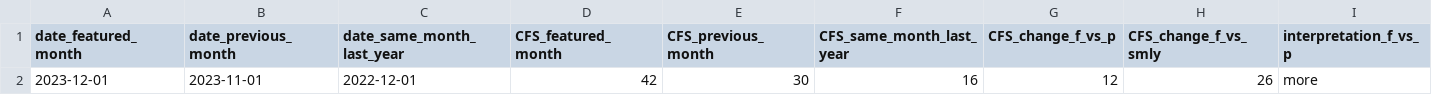
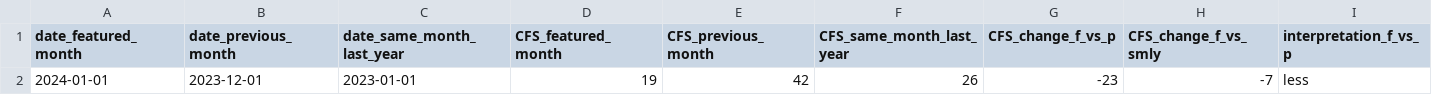
Before and after one commit to peterboroughpublichealth/public-data-opioid-EWSS, a CSV file: EMS-calls/EMS_comparisons_month_to_month.csv, drawn as a sheet; only a part is shown; removed rows and columns are numbered as before the commit, all else as after; rows hold the shown columns only; the diff names each change by its address in the sheet, - before the commit and + after, or states it on an @@ line.

```diff
--- a/EMS-calls/EMS_comparisons_month_to_month.csv
+++ b/EMS-calls/EMS_comparisons_month_to_month.csv
-row 2: 2023-12-01 | 2023-11-01 | 2022-12-01 | 42 | 30 | 16 | 12 | 26 | more
+row 2: 2024-01-01 | 2023-12-01 | 2023-01-01 | 19 | 42 | 26 | -23 | -7 | less
```
Also changed, not shown: EMS-calls/EMS_by_month.csv, EMS-calls/EMS_metrics_last_12_months.csv, 1 other file.
